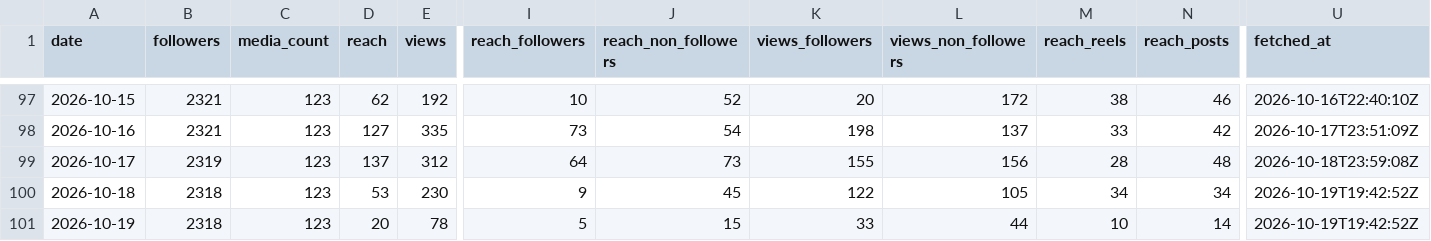
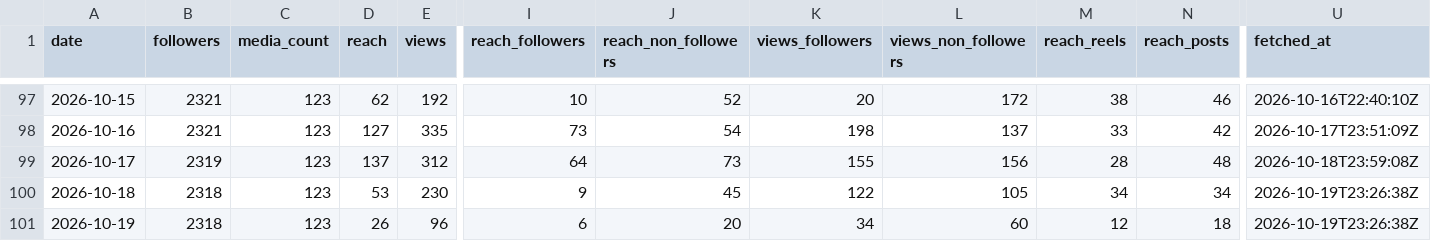
Before and after one commit to LokmaneDaoudi/ig-analytics, a CSV file: data/account_daily.csv, drawn as a sheet; only a part is shown, gaps mark what is left out; the diff names each change by its address in the sheet, - before the commit and + after, or states it on an @@ line.

```diff
--- a/data/account_daily.csv
+++ b/data/account_daily.csv
-U100:U101 (fetched_at): 2026-10-19T19:42:52Z
+U100:U101 (fetched_at): 2026-10-19T23:26:38Z
-D101 (reach): 20
+D101 (reach): 26
-E101 (views): 78
+E101 (views): 96
-I101 (reach_followers): 5
+I101 (reach_followers): 6
-J101 (reach_non_followers): 15
+J101 (reach_non_followers): 20
-K101 (views_followers): 33
+K101 (views_followers): 34
-L101 (views_non_followers): 44
+L101 (views_non_followers): 60
-M101 (reach_reels): 10
+M101 (reach_reels): 12
-N101 (reach_posts): 14
+N101 (reach_posts): 18
```
Also changed, not shown: data/media_metrics.csv.
